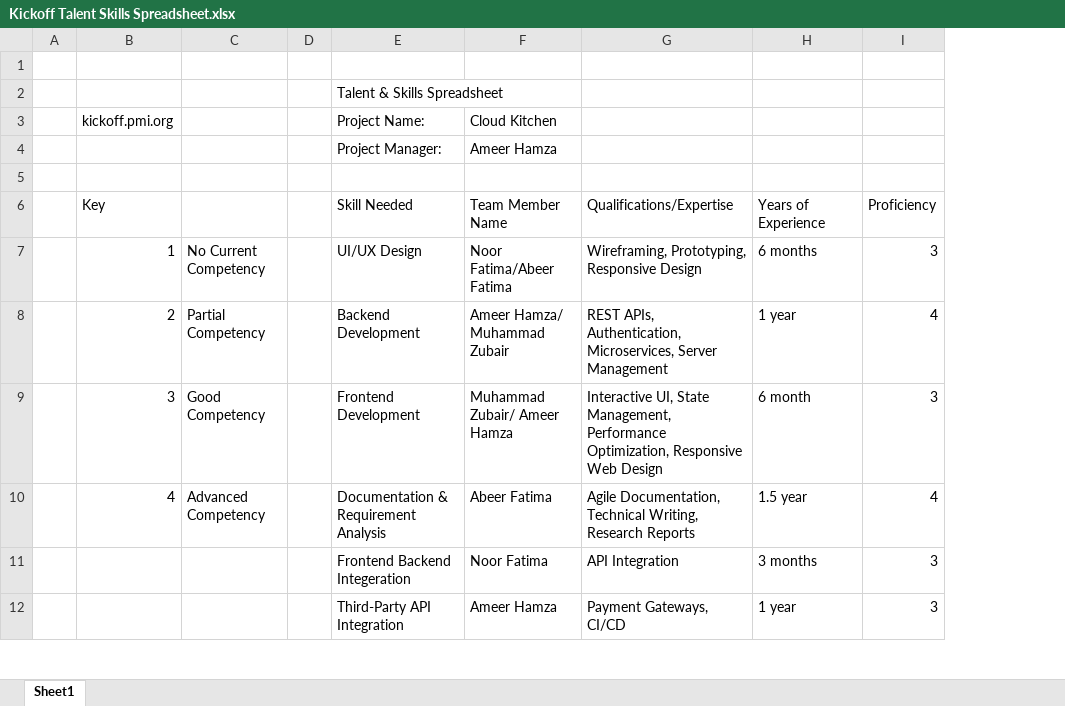
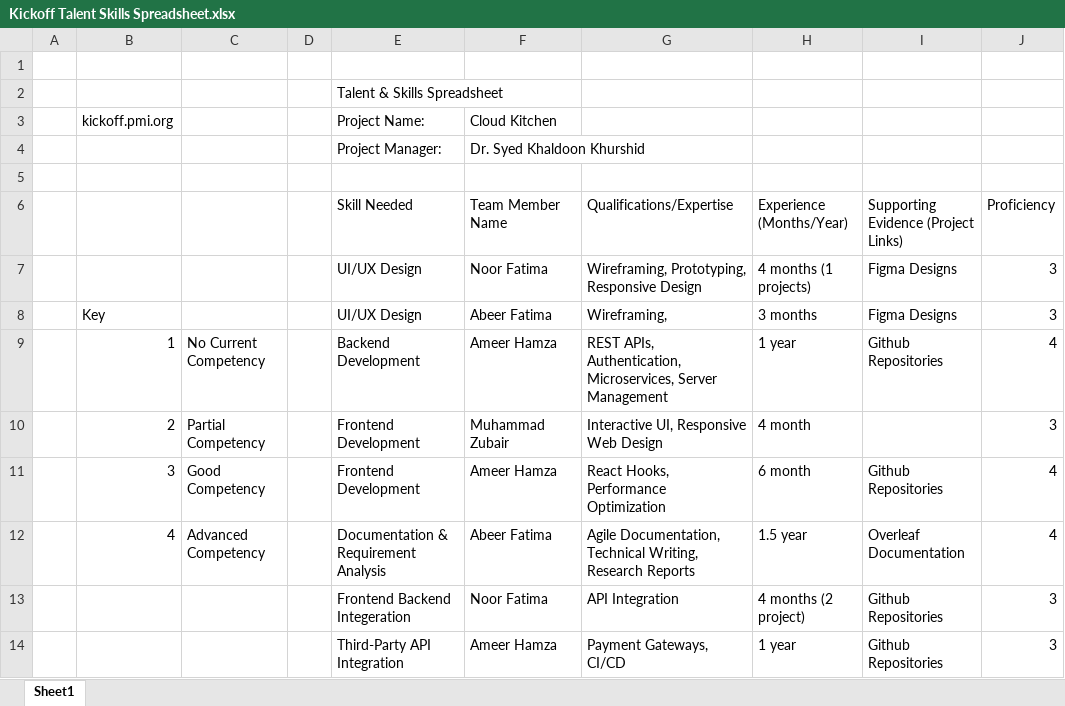
Before and after one commit to Hamzanaseer514/Cloud-Kitchen, an Excel workbook: Documents/Kickoff Talent Skills Spreadsheet.xlsx, sheet Sheet1, drawn as a sheet; only a part is shown; values as stored, in another font and other column widths than the file's, no cell formats; charts and pictures and conditional formats and table styles not drawn; removed rows and columns are numbered as before the commit, all else as after; the diff covers the shown part only; the diff names each change by its address in the sheet, - before the commit and + after, or states it on an @@ line.

Commit message:
Talent spreadsheet updated

```diff
--- a/Documents/Kickoff Talent Skills Spreadsheet.xlsx (sheet Sheet1)
+++ b/Documents/Kickoff Talent Skills Spreadsheet.xlsx (sheet Sheet1)
+column I, row 6: Supporting Evidence (Project Links); row 9: Github Repositories; rows 11-14: Github Repositories | Overleaf Documentation | Github Repositories | Github Repositories
-F4 (Team Member Name): Ameer Hamza
+F4 (Team Member Name): Dr. Syed Khaldoon Khurshid
-B6: Key
+B6: (empty)
-H6: Years of Experience
+H6: Experience (Months/Year)
-row 7:  | 1 | No Current Competency |  | UI/UX Design | Noor Fatima/Abeer Fatima | Wireframing, Prototyping, Responsive Design | 6 months | 3
+row 7:  |  |  |  | UI/UX Design | Noor Fatima | Wireframing, Prototyping, Responsive Design | 4 months (1 projects) | Figma Designs | 3
+row 8:  | Key |  |  | UI/UX Design | Abeer Fatima | Wireframing, | 3 months | Figma Designs | 3
-B9: 2
+B9: 1
-C9: Partial Competency
+C9: No Current Competency
-F9 (Team Member Name): Ameer Hamza/ Muhammad Zubair
+F9 (Team Member Name): Ameer Hamza
+row 10:  | 2 | Partial Competency |  | Frontend Development | Muhammad Zubair | Interactive UI, Responsive Web Design | 4 month |  | 3
-F11 (Team Member Name): Muhammad Zubair/ Ameer Hamza
+F11 (Team Member Name): Ameer Hamza
-G11 (Qualifications/Expertise): Interactive UI, State Management, Performance Optimization, Responsive Web Design
+G11 (Qualifications/Expertise): React Hooks, Performance Optimization
-J11 (Proficiency): 3
+J11 (Proficiency): 4
-H13 (Experience (Months/Year)): 3 months
+H13 (Experience (Months/Year)): 4 months (2 project)
```
Also changed, not shown: 2 added rows and 13 edited cells elsewhere in this sheet, cell formats, charts or pictures.
